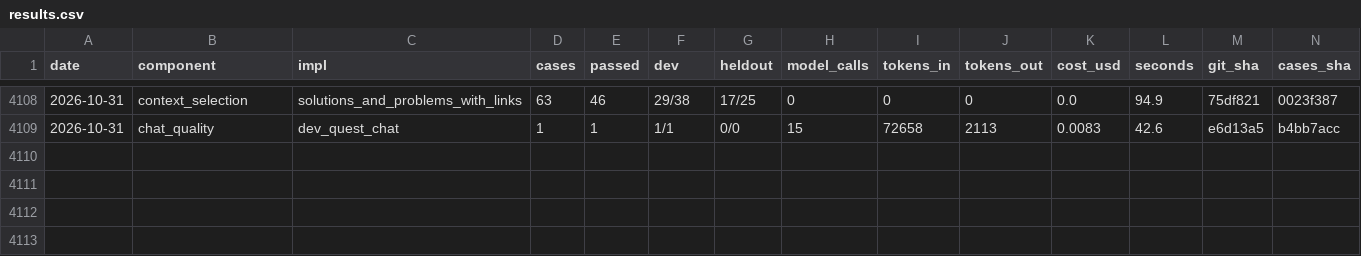
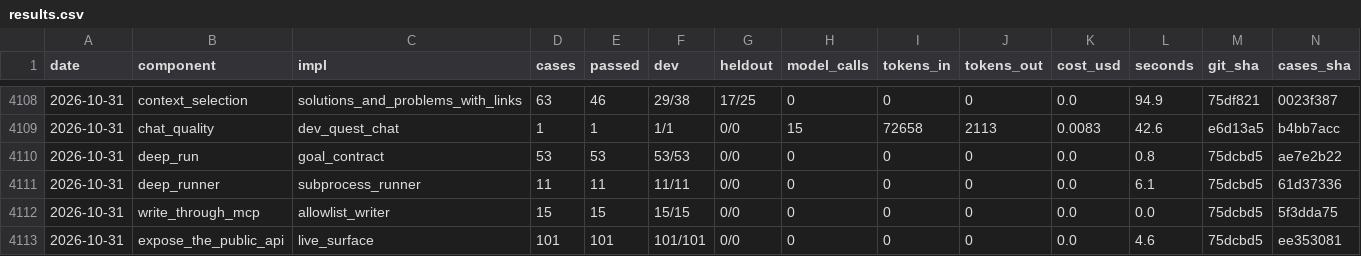
Before and after one commit to SpiritualData/quest-ai-runner, a CSV file: evaluation/components/results.csv, drawn as a sheet; only a part is shown, gaps mark what is left out; rows hold the shown columns only; the diff names each change by its address in the sheet, - before the commit and + after, or states it on an @@ line.

```diff
--- a/evaluation/components/results.csv
+++ b/evaluation/components/results.csv
+row 4110: 2026-10-31 | deep_run | goal_contract | 53 | 53 | 53/53 | 0/0 | 0 | 0 | 0 | 0.0 | 0.8 | 75dcbd5 | ae7e2b22
+row 4111: 2026-10-31 | deep_runner | subprocess_runner | 11 | 11 | 11/11 | 0/0 | 0 | 0 | 0 | 0.0 | 6.1 | 75dcbd5 | 61d37336
+row 4112: 2026-10-31 | write_through_mcp | allowlist_writer | 15 | 15 | 15/15 | 0/0 | 0 | 0 | 0 | 0.0 | 0.0 | 75dcbd5 | 5f3dda75
+row 4113: 2026-10-31 | expose_the_public_api | live_surface | 101 | 101 | 101/101 | 0/0 | 0 | 0 | 0 | 0.0 | 4.6 | 75dcbd5 | ee353081
```
